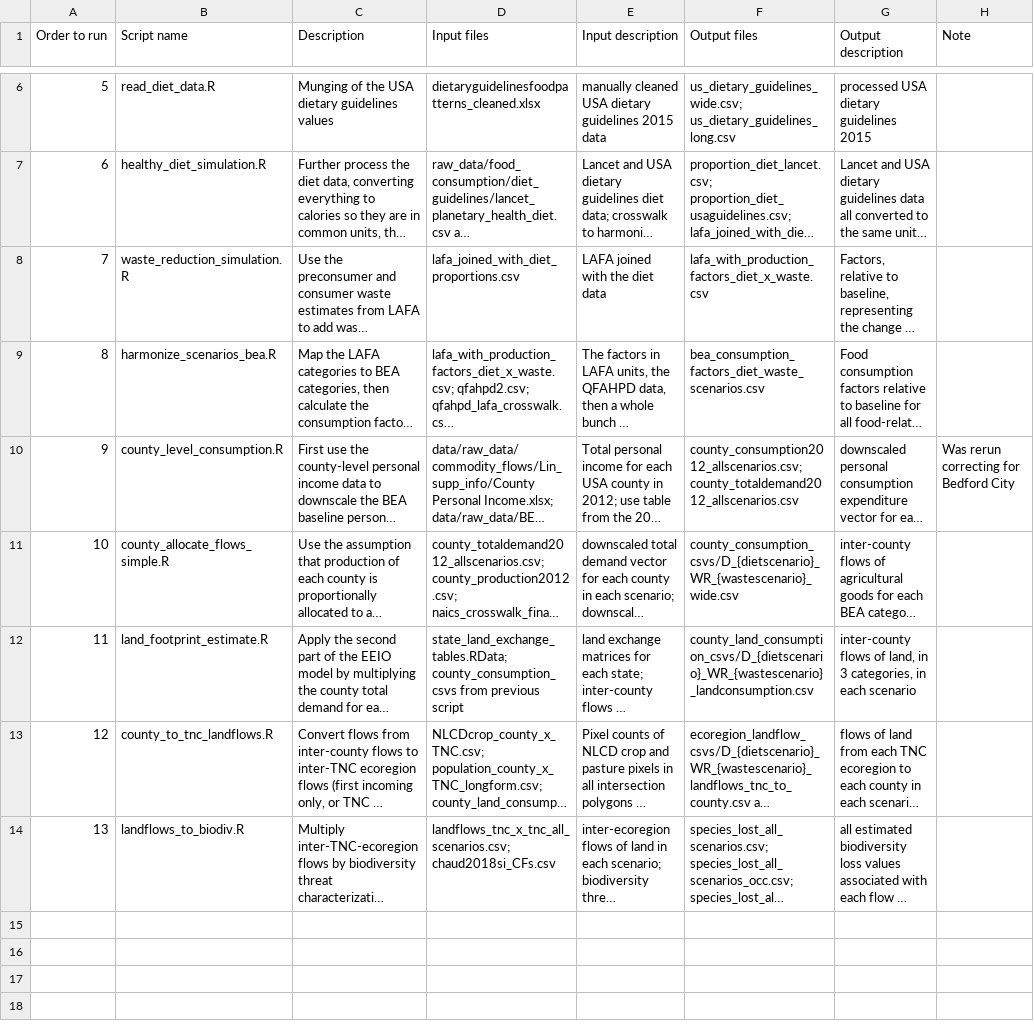
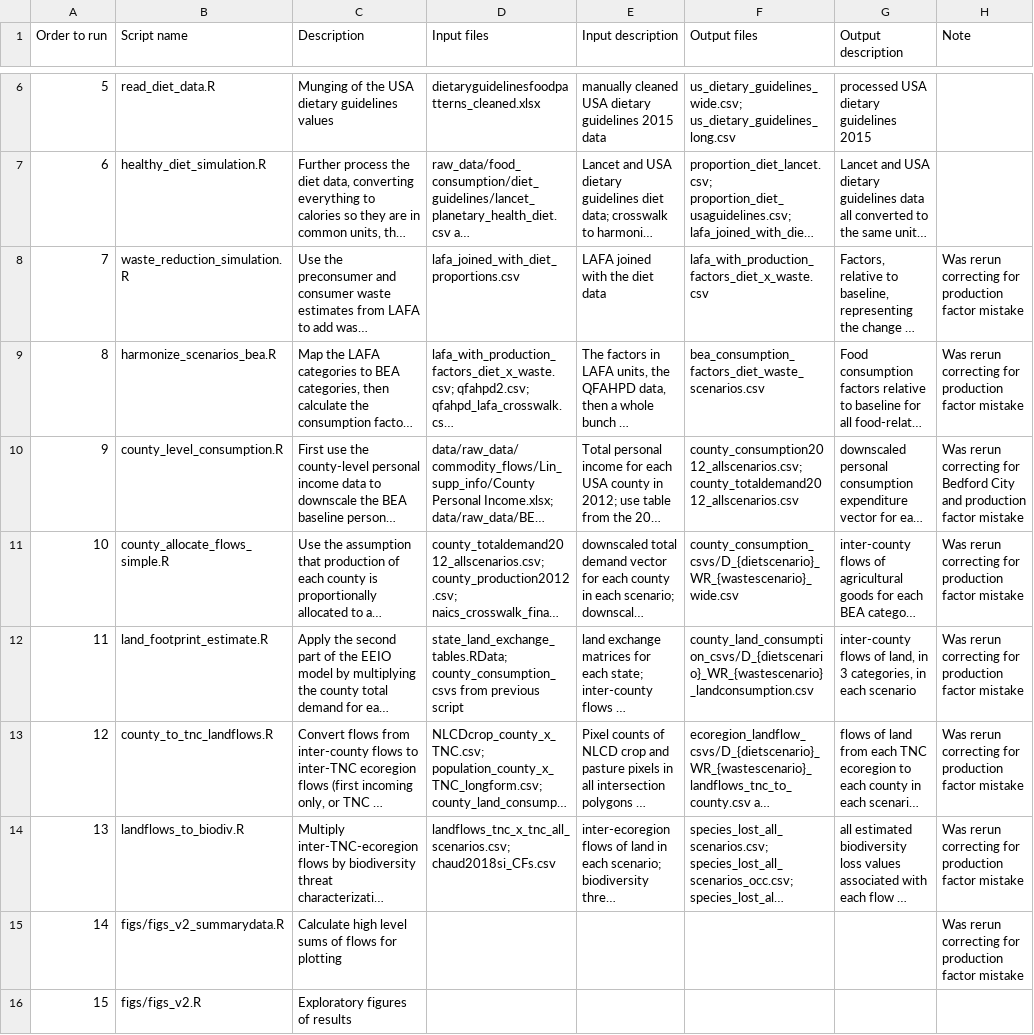
Before and after one commit to qdread/virtualland, a CSV file: scenario_analysis_v2/scenariov2_pipeline.csv, drawn as a sheet; only a part is shown, gaps mark what is left out; long unchanged cells end in …; the diff names each change by its address in the sheet, - before the commit and + after, or states it on an @@ line.

Commit message:
update pipelinev2

```diff
--- a/scenario_analysis_v2/scenariov2_pipeline.csv
+++ b/scenario_analysis_v2/scenariov2_pipeline.csv
-H8:H9 (Note): (empty)
+H8:H9 (Note): Was rerun correcting for production factor mistake
-H10 (Note): …Bedford City
+H10 (Note): …Bedford City and production factor mistake
-H11:H14 (Note): (empty)
+H11:H14 (Note): Was rerun correcting for production factor mistake
+row 15: 14 | figs/figs_v2_summarydata.R | Calculate high level sums of flows for plotting |  |  |  |  | Was rerun correcting for production factor mistake
+row 16: 15 | figs/figs_v2.R | Exploratory figures of results
```
